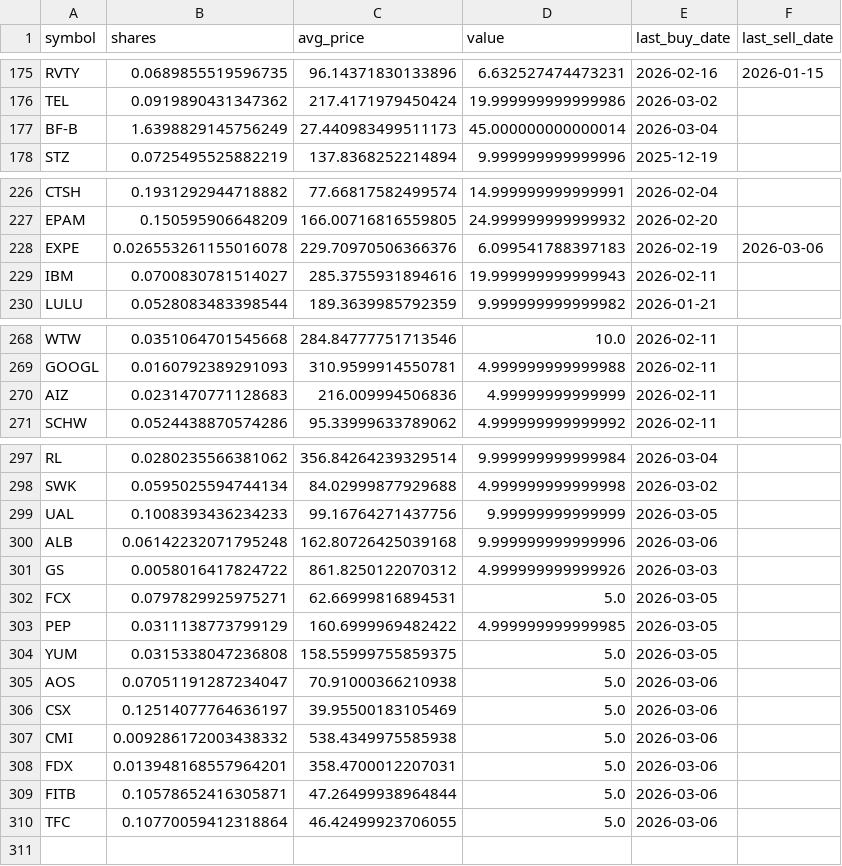
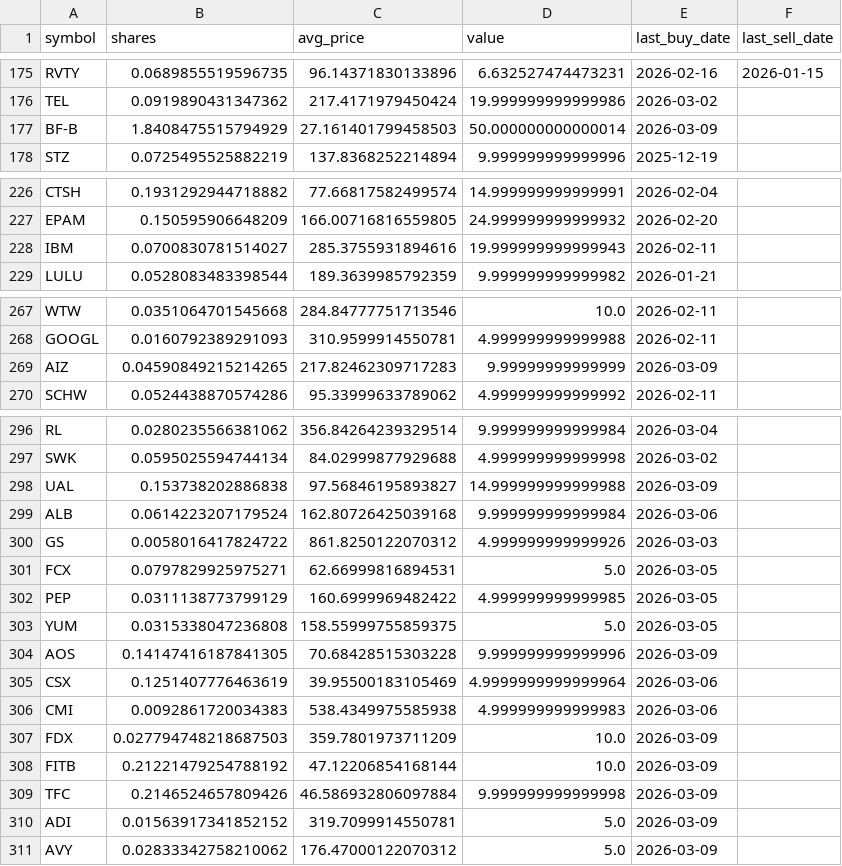
Before and after one commit to TechGroei/Test_Stock_Trading_Strategy, a CSV file: data/portfolio.csv, drawn as a sheet; only a part is shown, gaps mark what is left out; the diff covers the shown part only.

```diff
--- a/data/portfolio.csv
+++ b/data/portfolio.csv
@@ -176,3 +176,3 @@ RVTY,0.0689855519596735,96.14371830133896,6.632527474473231,2026-02-16,2026-01-1
 TEL,0.0919890431347362,217.4171979450424,19.999999999999986,2026-03-02,
-BF-B,1.6398829145756249,27.440983499511173,45.000000000000014,2026-03-04,
+BF-B,1.8408475515794929,27.161401799458503,50.000000000000014,2026-03-09,
 STZ,0.0725495525882219,137.8368252214894,9.999999999999996,2025-12-19,
@@ -227,3 +227,2 @@ CTSH,0.1931292944718882,77.66817582499574,14.999999999999991,2026-02-04,
 EPAM,0.150595906648209,166.00716816559805,24.999999999999932,2026-02-20,
-EXPE,0.026553261155016078,229.70970506366376,6.099541788397183,2026-02-19,2026-03-06
 IBM,0.0700830781514027,285.3755931894616,19.999999999999943,2026-02-11,
@@ -269,3 +268,3 @@ WTW,0.0351064701545668,284.84777751713546,10.0,2026-02-11,
 GOOGL,0.0160792389291093,310.9599914550781,4.999999999999988,2026-02-11,
-AIZ,0.0231470771128683,216.009994506836,4.99999999999999,2026-02-11,
+AIZ,0.04590849215214265,217.82462309717283,9.99999999999999,2026-03-09,
 SCHW,0.0524438870574286,95.33999633789062,4.999999999999992,2026-02-11,
@@ -298,4 +297,4 @@ RL,0.0280235566381062,356.84264239329514,9.999999999999984,2026-03-04,
 SWK,0.0595025594744134,84.02999877929688,4.999999999999998,2026-03-02,
-UAL,0.1008393436234233,99.16764271437756,9.99999999999999,2026-03-05,
-ALB,0.06142232071795248,162.80726425039168,9.999999999999996,2026-03-06,
+UAL,0.153738202886838,97.56846195893827,14.999999999999988,2026-03-09,
+ALB,0.0614223207179524,162.80726425039168,9.999999999999984,2026-03-06,
 GS,0.0058016417824722,861.8250122070312,4.999999999999926,2026-03-03,
@@ -304,7 +303,9 @@ PEP,0.0311138773799129,160.6999969482422,4.999999999999985,2026-03-05,
 YUM,0.0315338047236808,158.55999755859375,5.0,2026-03-05,
-AOS,0.07051191287234047,70.91000366210938,5.0,2026-03-06,
-CSX,0.12514077764636197,39.95500183105469,5.0,2026-03-06,
-CMI,0.009286172003438332,538.4349975585938,5.0,2026-03-06,
-FDX,0.013948168557964201,358.4700012207031,5.0,2026-03-06,
-FITB,0.10578652416305871,47.26499938964844,5.0,2026-03-06,
-TFC,0.10770059412318864,46.42499923706055,5.0,2026-03-06,
+AOS,0.14147416187841305,70.68428515303228,9.999999999999996,2026-03-09,
+CSX,0.1251407776463619,39.95500183105469,4.9999999999999964,2026-03-06,
+CMI,0.0092861720034383,538.4349975585938,4.999999999999983,2026-03-06,
+FDX,0.027794748218687503,359.7801973711209,10.0,2026-03-09,
+FITB,0.21221479254788192,47.12206854168144,10.0,2026-03-09,
+TFC,0.2146524657809426,46.586932806097884,9.999999999999998,2026-03-09,
+ADI,0.01563917341852152,319.7099914550781,5.0,2026-03-09,
+AVY,0.02833342758210062,176.47000122070312,5.0,2026-03-09,
```
Also changed, not shown: 31 edited cells elsewhere in this file, data/trades_history.csv, 1 other file.
